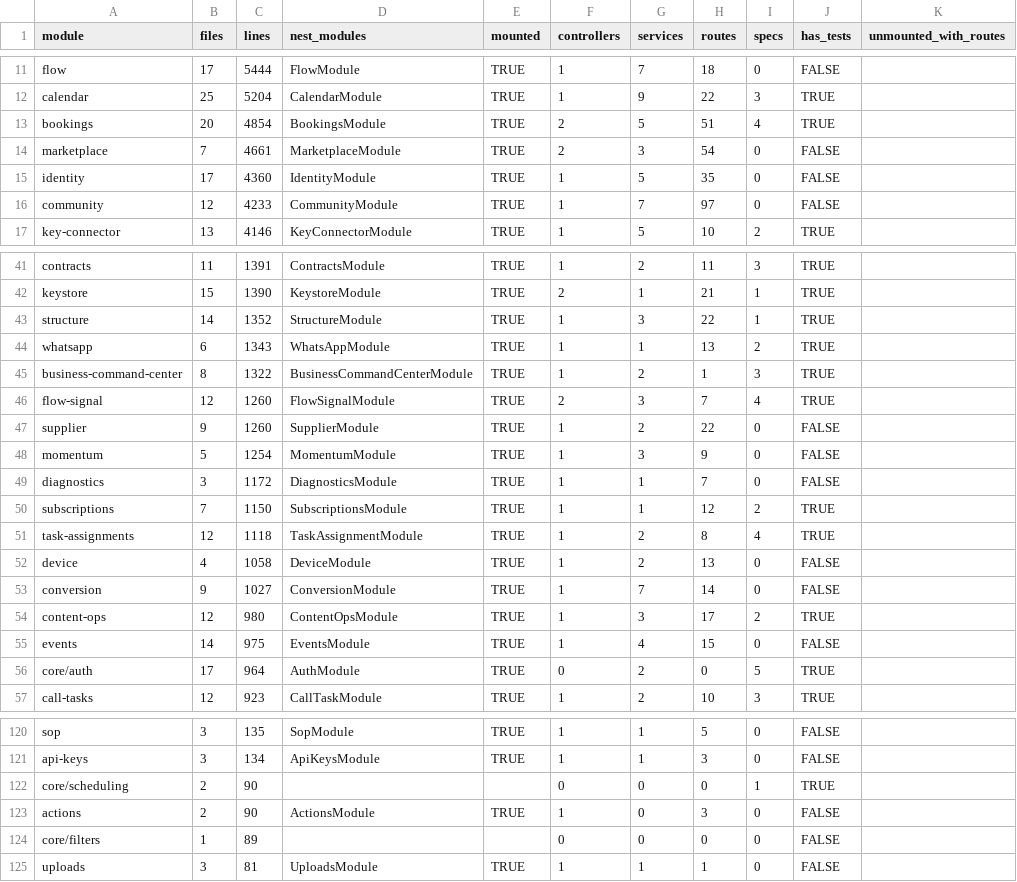
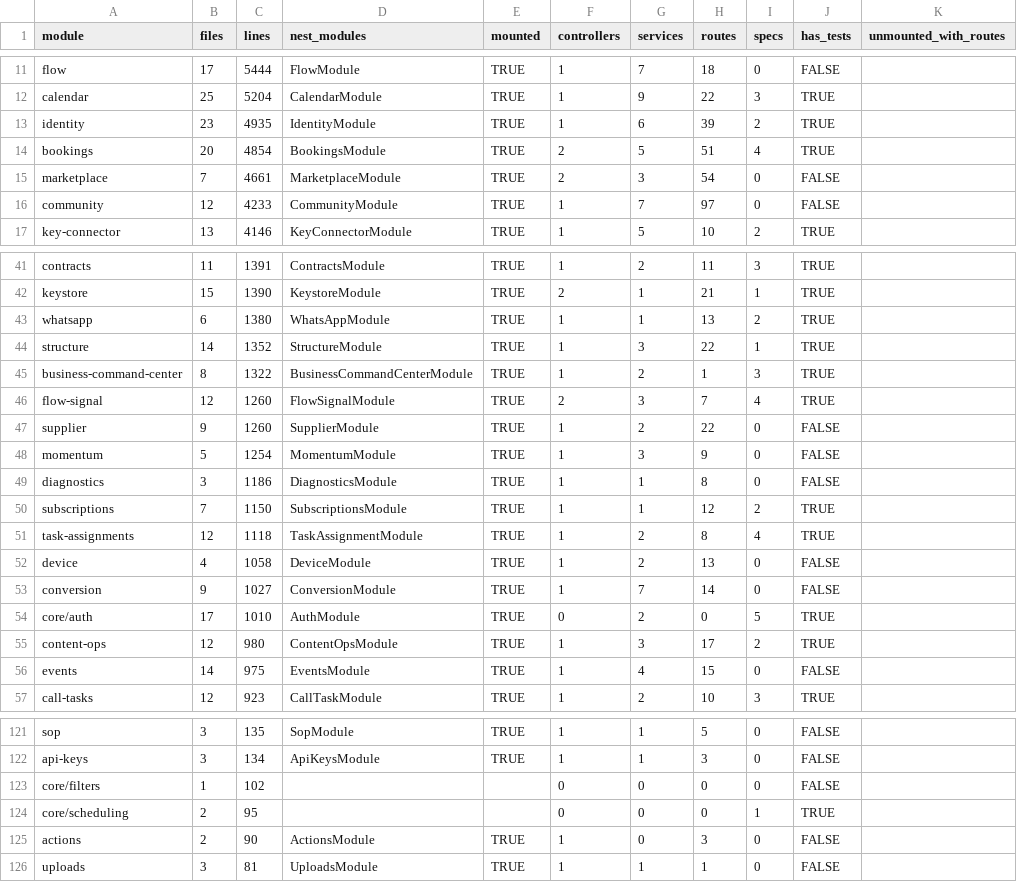
Before and after one commit to SaCH-PRO/KEYFLOWOS, a CSV file: docs/system-map/data/modules.csv, drawn as a sheet; only a part is shown, gaps mark what is left out; the diff covers the shown part only.

```diff
--- a/docs/system-map/data/modules.csv
+++ b/docs/system-map/data/modules.csv
@@ -12,5 +12,5 @@ flow,17,5444,FlowModule,TRUE,1,7,18,0,FALSE,
 calendar,25,5204,CalendarModule,TRUE,1,9,22,3,TRUE,
+identity,23,4935,IdentityModule,TRUE,1,6,39,2,TRUE,
 bookings,20,4854,BookingsModule,TRUE,2,5,51,4,TRUE,
 marketplace,7,4661,MarketplaceModule,TRUE,2,3,54,0,FALSE,
-identity,17,4360,IdentityModule,TRUE,1,5,35,0,FALSE,
 community,12,4233,CommunityModule,TRUE,1,7,97,0,FALSE,
@@ -42,4 +42,4 @@ contracts,11,1391,ContractsModule,TRUE,1,2,11,3,TRUE,
 keystore,15,1390,KeystoreModule,TRUE,2,1,21,1,TRUE,
+whatsapp,6,1380,WhatsAppModule,TRUE,1,1,13,2,TRUE,
 structure,14,1352,StructureModule,TRUE,1,3,22,1,TRUE,
-whatsapp,6,1343,WhatsAppModule,TRUE,1,1,13,2,TRUE,
 business-command-center,8,1322,BusinessCommandCenterModule,TRUE,1,2,1,3,TRUE,
@@ -48,3 +48,3 @@ supplier,9,1260,SupplierModule,TRUE,1,2,22,0,FALSE,
 momentum,5,1254,MomentumModule,TRUE,1,3,9,0,FALSE,
-diagnostics,3,1172,DiagnosticsModule,TRUE,1,1,7,0,FALSE,
+diagnostics,3,1186,DiagnosticsModule,TRUE,1,1,8,0,FALSE,
 subscriptions,7,1150,SubscriptionsModule,TRUE,1,1,12,2,TRUE,
@@ -53,5 +53,5 @@ device,4,1058,DeviceModule,TRUE,1,2,13,0,FALSE,
 conversion,9,1027,ConversionModule,TRUE,1,7,14,0,FALSE,
+core/auth,17,1010,AuthModule,TRUE,0,2,0,5,TRUE,
 content-ops,12,980,ContentOpsModule,TRUE,1,3,17,2,TRUE,
 events,14,975,EventsModule,TRUE,1,4,15,0,FALSE,
-core/auth,17,964,AuthModule,TRUE,0,2,0,5,TRUE,
 call-tasks,12,923,CallTaskModule,TRUE,1,2,10,3,TRUE,
@@ -121,5 +122,5 @@ sop,3,135,SopModule,TRUE,1,1,5,0,FALSE,
 api-keys,3,134,ApiKeysModule,TRUE,1,1,3,0,FALSE,
-core/scheduling,2,90,,,0,0,0,1,TRUE,
+core/filters,1,102,,,0,0,0,0,FALSE,
+core/scheduling,2,95,,,0,0,0,1,TRUE,
 actions,2,90,ActionsModule,TRUE,1,0,3,0,FALSE,
-core/filters,1,89,,,0,0,0,0,FALSE,
 uploads,3,81,UploadsModule,TRUE,1,1,1,0,FALSE,
```
Also changed, not shown: 1 added row and 4 edited cells elsewhere in this file, docs/system-map/data/files.csv, docs/system-map/data/models.csv, 4 other files.
